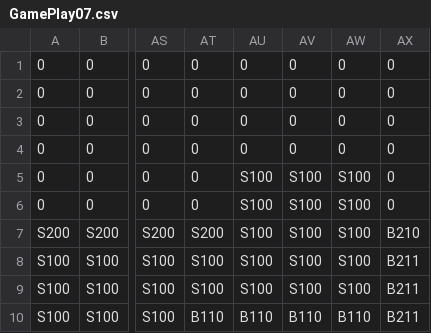
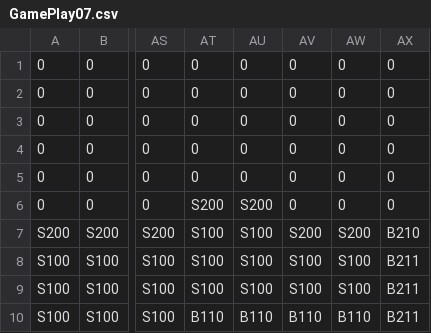
Before and after one commit to Dlaro/GroupGame10, a CSV file: GroupGame10/Content/GamePlay07.csv, drawn as a sheet; only a part is shown, gaps mark what is left out; the diff names each change by its address in the sheet, - before the commit and + after, or states it on an @@ line.

```diff
--- a/GroupGame10/Content/GamePlay07.csv
+++ b/GroupGame10/Content/GamePlay07.csv
-AU5: S100
+AU5: 0
-AV5:AV6: S100
+AV5:AV6: 0
-AW5:AW6: S100
+AW5:AW6: 0
-AT6: 0
+AT6: S200
-AU6: S100
+AU6: S200
-AT7: S200
+AT7: S100
-AV7: S100
+AV7: S200
-AW7: S100
+AW7: S200
```
Also changed, not shown: GroupGame10/Content/GamePlay01.csv, GroupGame10/Content/GamePlay02.csv, 15 other files.
